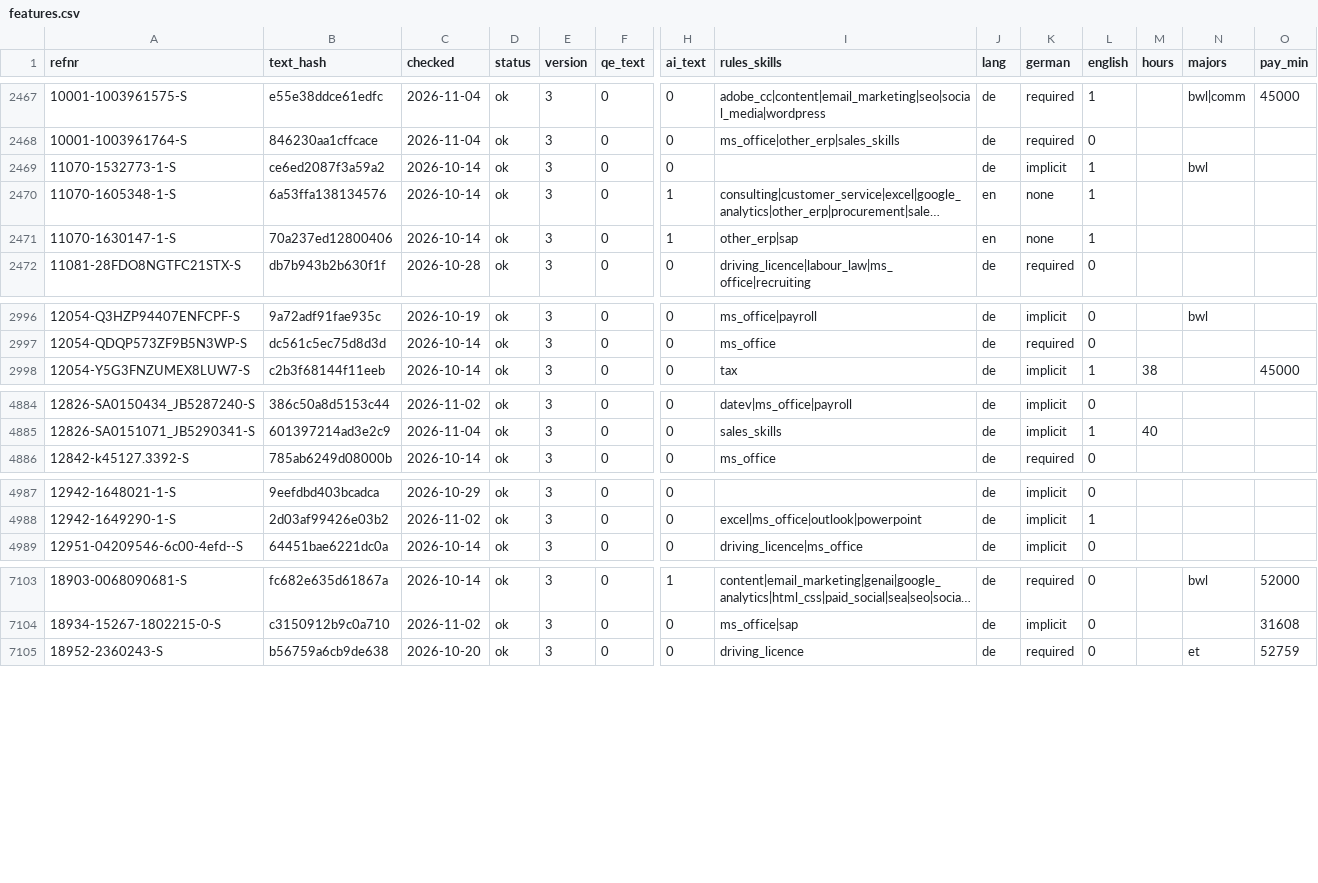
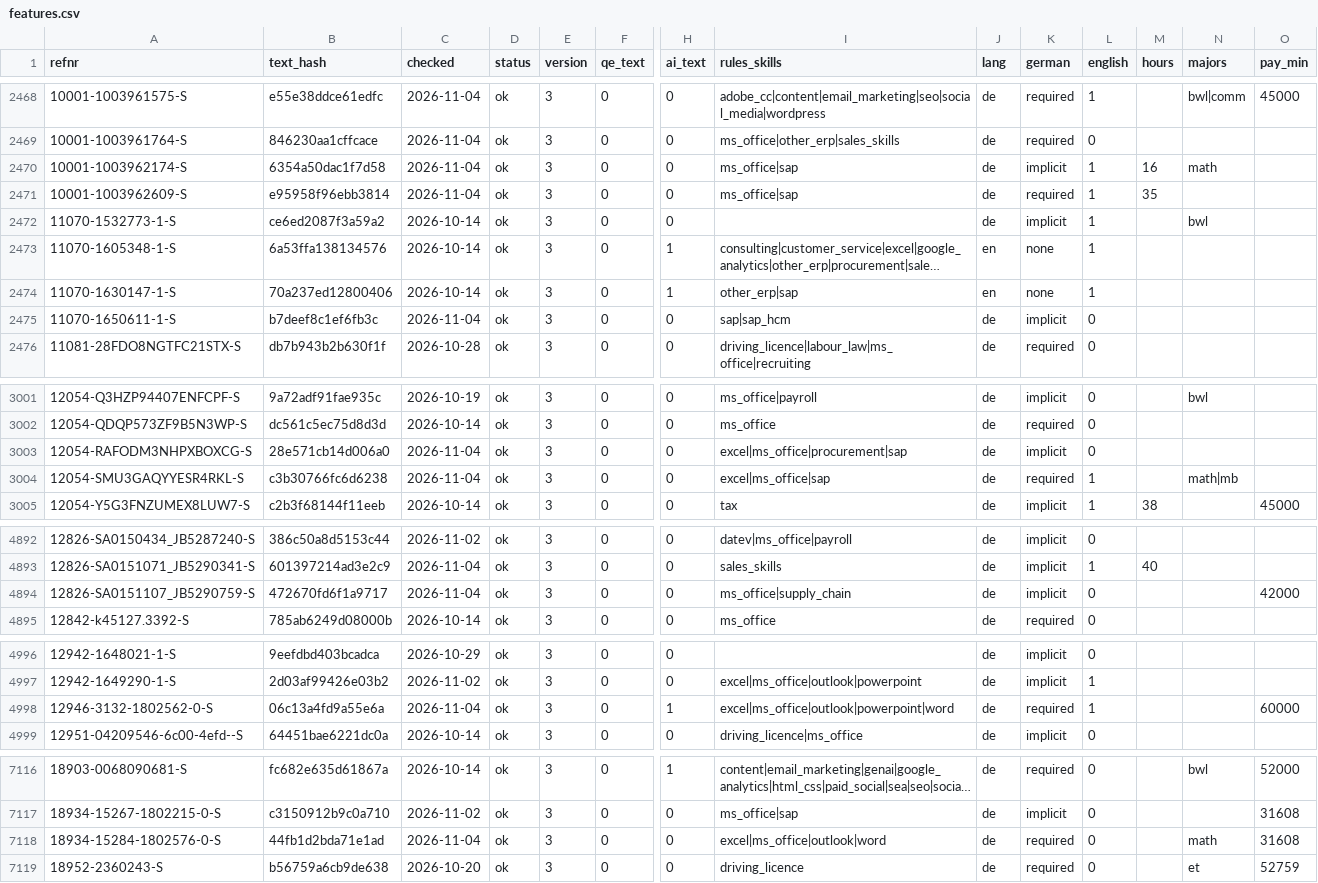
Before and after one commit to morty1338/werkstudent-radar, a CSV file: data/kurs/features.csv, drawn as a sheet; only a part is shown, gaps mark what is left out; long unchanged cells end in …; rows hold the shown columns only; the diff covers the shown part only; the diff names each change by its address in the sheet, - before the commit and + after, or states it on an @@ line.

```diff
--- a/data/kurs/features.csv
+++ b/data/kurs/features.csv
+row 2470: 10001-1003962174-S | 6354a50dac1f7d58 | 2026-11-04 | ok | 3 | 0 | 0 | ms_office|sap | de | implicit | 1 | 16 | math
+row 2471: 10001-1003962609-S | e95958f96ebb3814 | 2026-11-04 | ok | 3 | 0 | 0 | ms_office|sap | de | required | 1 | 35
+row 2475: 11070-1650611-1-S | b7deef8c1ef6fb3c | 2026-11-04 | ok | 3 | 0 | 0 | sap|sap_hcm | de | implicit | 0
+row 3003: 12054-RAFODM3NHPXBOXCG-S | 28e571cb14d006a0 | 2026-11-04 | ok | 3 | 0 | 0 | excel|ms_office|procurement|sap | de | implicit | 0
+row 3004: 12054-SMU3GAQYYESR4RKL-S | c3b30766fc6d6238 | 2026-11-04 | ok | 3 | 0 | 0 | excel|ms_office|sap | de | required | 1 |  | math|mb
+row 4894: 12826-SA0151107_JB5290759-S | 472670fd6f1a9717 | 2026-11-04 | ok | 3 | 0 | 0 | ms_office|supply_chain | de | implicit | 0 |  |  | 42000
+row 4998: 12946-3132-1802562-0-S | 06c13a4fd9a55e6a | 2026-11-04 | ok | 3 | 0 | 1 | excel|ms_office|outlook|powerpoint|word | de | required | 1 |  |  | 60000
+row 7118: 18934-15284-1802576-0-S | 44fb1d2bda71e1ad | 2026-11-04 | ok | 3 | 0 | 0 | excel|ms_office|outlook|word | de | required | 0 |  | math | 31608
```
Also changed, not shown: 6 added rows elsewhere in this file, data/history.csv, data/history/llm_runs.csv, 47 other files.
